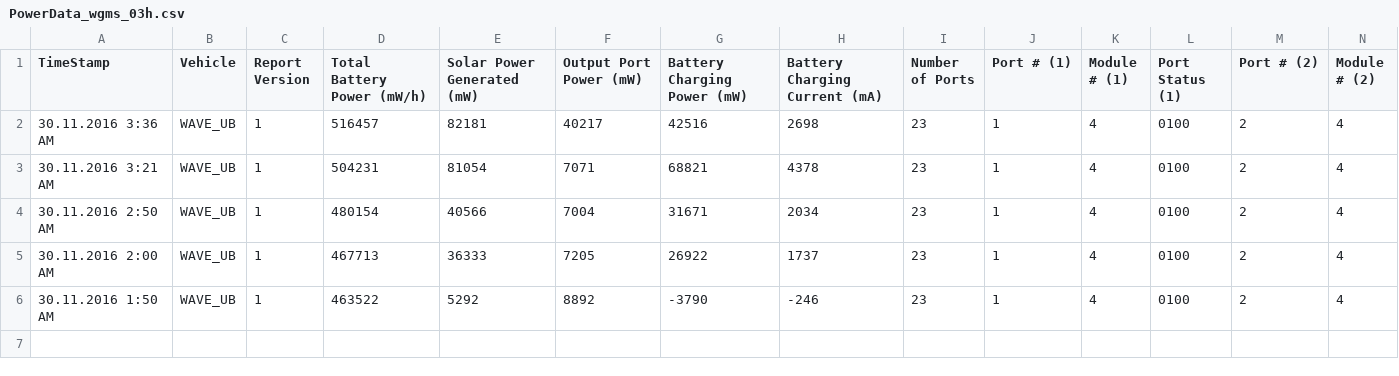
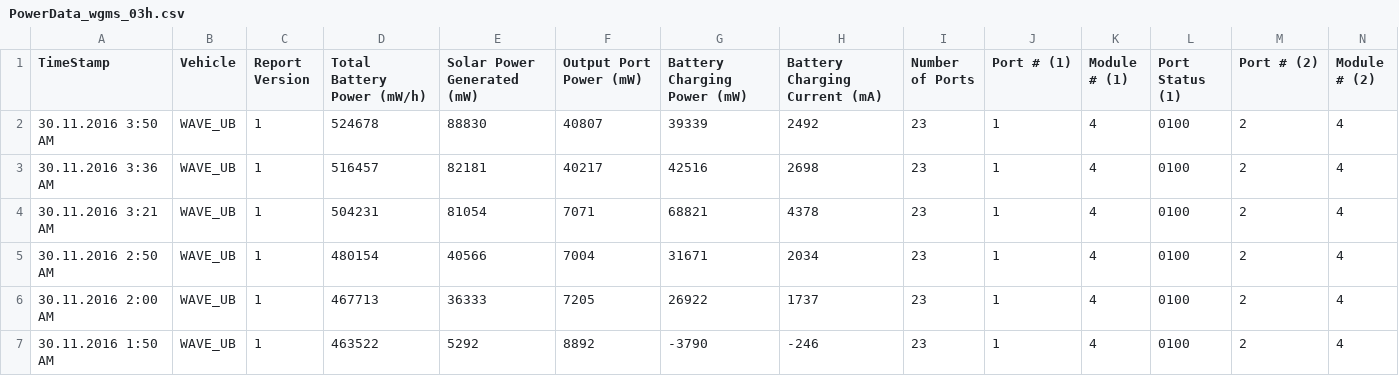
Before and after one commit to marum-waveglider/marum-waveglider.github.io, a CSV file: PowerData/PowerData_wgms_03h.csv, drawn as a sheet; only a part is shown; rows hold the shown columns only; the diff names each change by its address in the sheet, - before the commit and + after, or states it on an @@ line.

```diff
--- a/PowerData/PowerData_wgms_03h.csv
+++ b/PowerData/PowerData_wgms_03h.csv
+row 2: 30.11.2016 3:50 AM | WAVE_UB | 1 | 524678 | 88830 | 40807 | 39339 | 2492 | 23 | 1 | 4 | 0100 | 2 | 4
```
Also changed, not shown: PowerData/PowerData_wgms_06h.csv, TelemetryData/TelemetryData_wgms_03h.csv, 3 other files.
